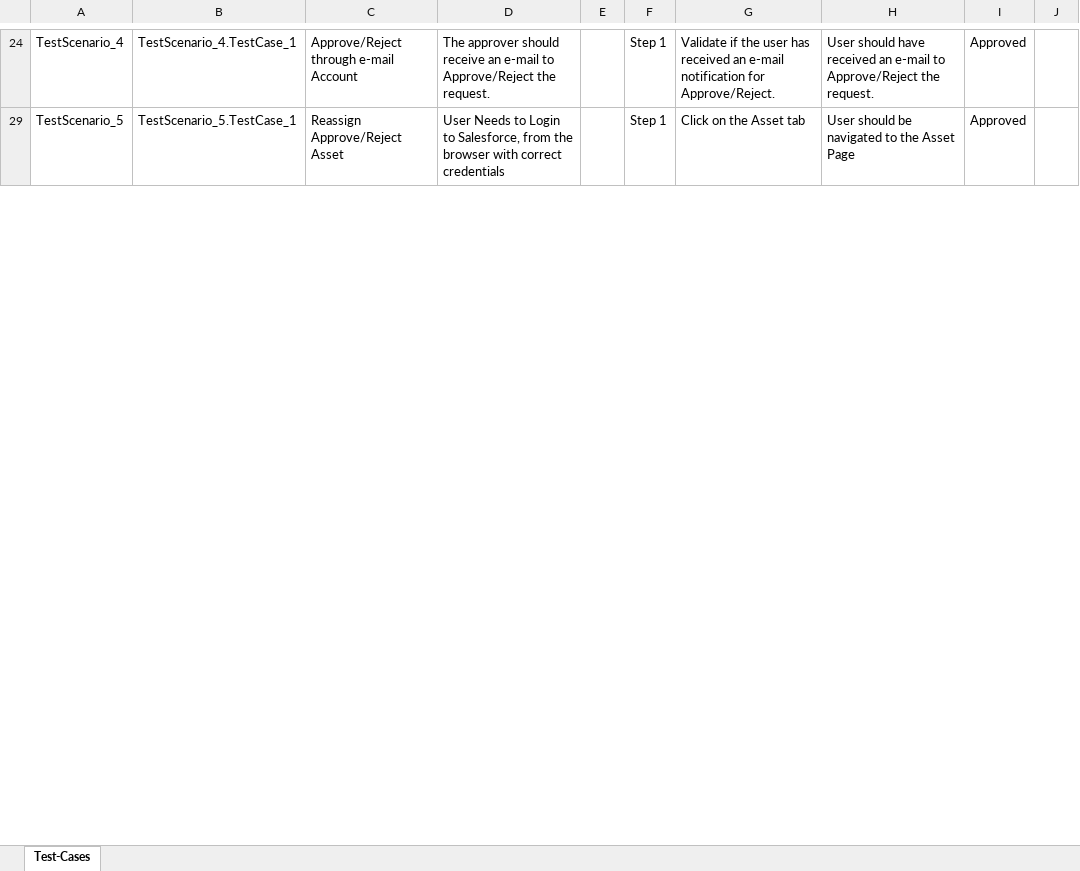
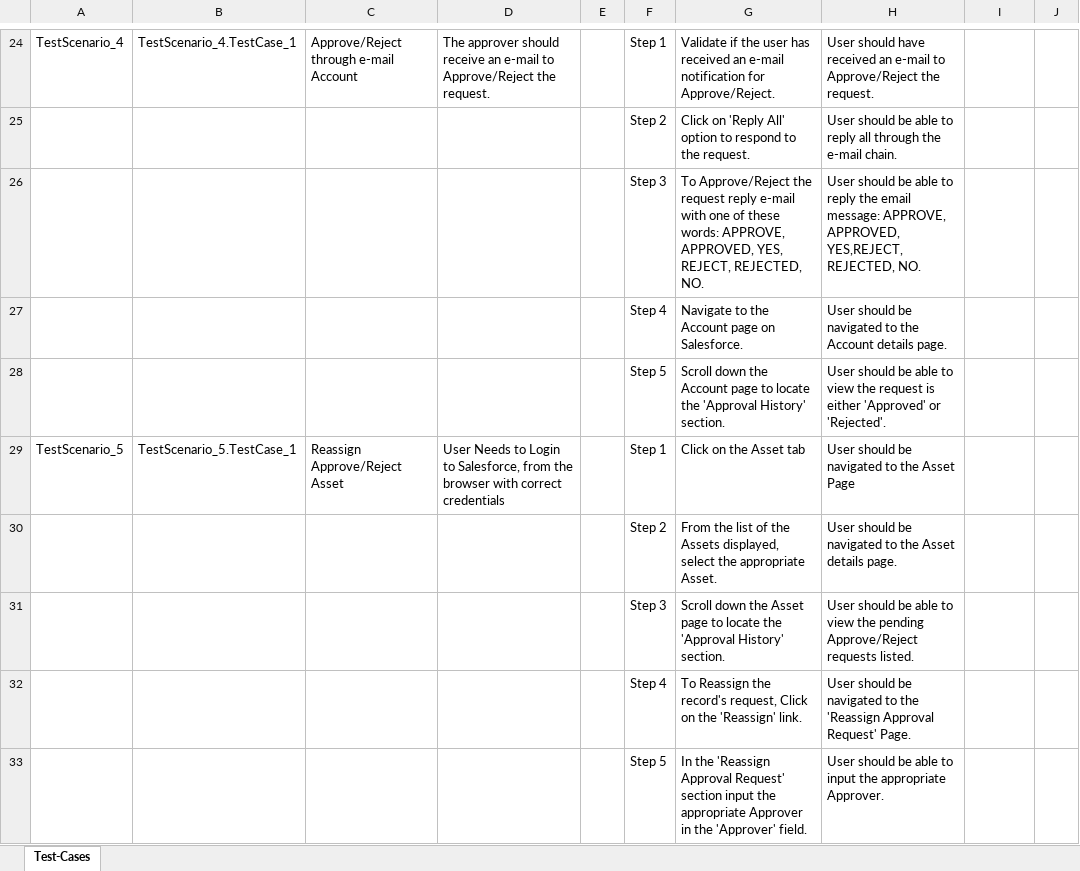
Before and after one commit to ShaikMohamedIrfan/TestAtif, an Excel workbook: TQR_Pckg.xlsx, sheet Test-Cases, drawn as a sheet; only a part is shown, gaps mark what is left out; values as stored, in another font and other column widths than the file's, no borders; table styles not drawn; the diff covers the shown part only; the diff names each change by its address in the sheet, - before the commit and + after, or states it on an @@ line.

Commit message:
Initial Commit for Verification of Test cases

```diff
--- a/TQR_Pckg.xlsx (sheet Test-Cases)
+++ b/TQR_Pckg.xlsx (sheet Test-Cases)
-I24: Approved
+I24: (empty)
@@ row 25 unhidden:  |  |  |  |  | Step 2 | Click on 'Reply All' option to respond to the request. | User should be able to reply all through the e-mail chain. @@
@@ row 26 unhidden:  |  |  |  |  | Step 3 | To Approve/Reject the request reply e-mail with one of these words: APPROVE, APPROVED, YES, REJECT, REJECTED, NO. | User should be able to reply the email message: APPROVE, APPROVED, YES,REJECT, REJECTED, NO. @@
@@ row 27 unhidden:  |  |  |  |  | Step 4 | Navigate to the Account page on Salesforce. | User should be navigated to the Account details page. @@
@@ row 28 unhidden:  |  |  |  |  | Step 5 | Scroll down the Account page to locate the 'Approval History' section. | User should be able to view the request is either 'Approved' or 'Rejected'. @@
-I29: Approved
+I29: (empty)
@@ row 30 unhidden:  |  |  |  |  | Step 2 | From the list of the Assets displayed, select the appropriate Asset. | User should be navigated to the Asset details page. @@
@@ row 31 unhidden:  |  |  |  |  | Step 3 | Scroll down the Asset page to locate the 'Approval History' section. | User should be able to view the pending Approve/Reject requests listed. @@
@@ row 32 unhidden:  |  |  |  |  | Step 4 | To Reassign the record's request, Click on the 'Reassign' link. | User should be navigated to the 'Reassign Approval Request' Page. @@
@@ row 33 unhidden:  |  |  |  |  | Step 5 | In the 'Reassign Approval Request' section input the appropriate Approver in the 'Approver' field. | User should be able to input the appropriate Approver. @@
```
Also changed, not shown: 39 hidden or unhidden rows and 7 edited cells elsewhere in this sheet.
